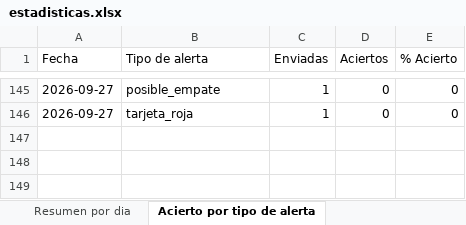
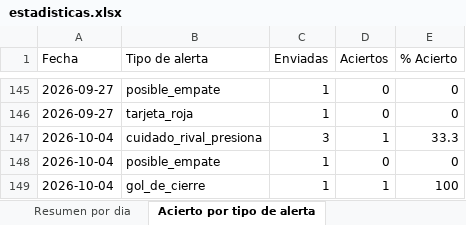
Before and after one commit to erikolivo/alertas-apuestas-espn, an Excel workbook: data/estadisticas.xlsx, sheet Acierto por tipo de alerta, drawn as a sheet; only a part is shown, gaps mark what is left out; values as stored, in another font and other column widths than the file's, no borders; the diff names each change by its address in the sheet, - before the commit and + after, or states it on an @@ line.

```diff
--- a/data/estadisticas.xlsx (sheet Acierto por tipo de alerta)
+++ b/data/estadisticas.xlsx (sheet Acierto por tipo de alerta)
+row 147: 2026-10-04 | cuidado_rival_presiona | 3 | 1 | 33.3
+row 148: 2026-10-04 | posible_empate | 1 | 0 | 0
+row 149: 2026-10-04 | gol_de_cierre | 1 | 1 | 100
```
Also changed, not shown: sheet Resultados diarios, sheet Resumen por dia, 4 other files.
